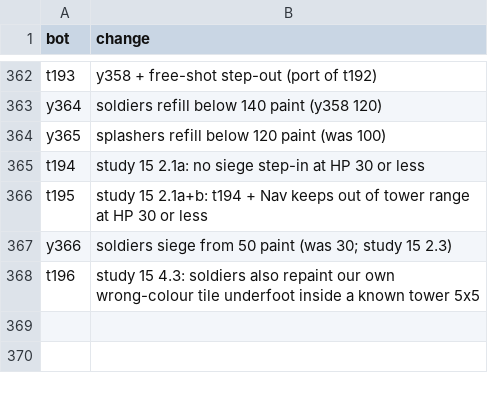
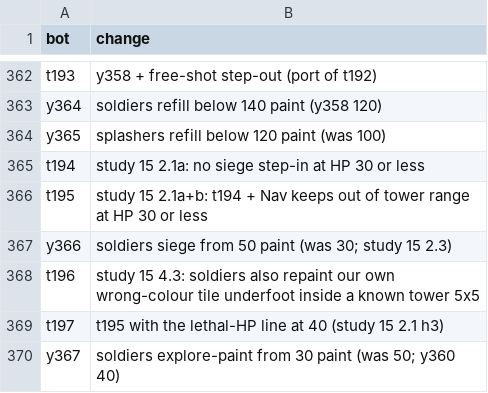
Before and after one commit to terryvanbelle/battlecode25b-vibe, a TSV file: research/tourney/notes.tsv, drawn as a sheet; only a part is shown, gaps mark what is left out.

```diff
--- a/research/tourney/notes.tsv
+++ b/research/tourney/notes.tsv
@@ -368 +368,3 @@ y366	soldiers siege from 50 paint (was 30; study 15 2.3)
 t196	study 15 4.3: soldiers also repaint our own wrong-colour tile underfoot inside a known tower 5x5
+t197	t195 with the lethal-HP line at 40 (study 15 2.1 h3)
+y367	soldiers explore-paint from 30 paint (was 50; y360 40)
```
Also changed, not shown: progress/replica-elo.csv, 32 other files.
